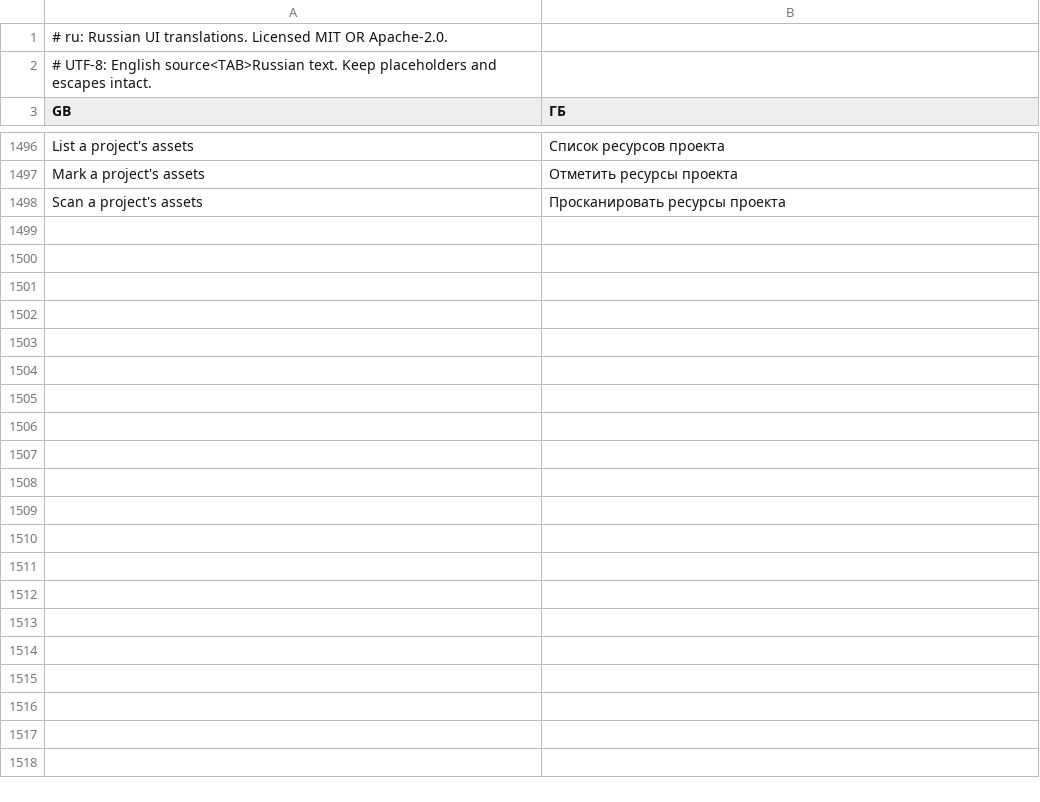
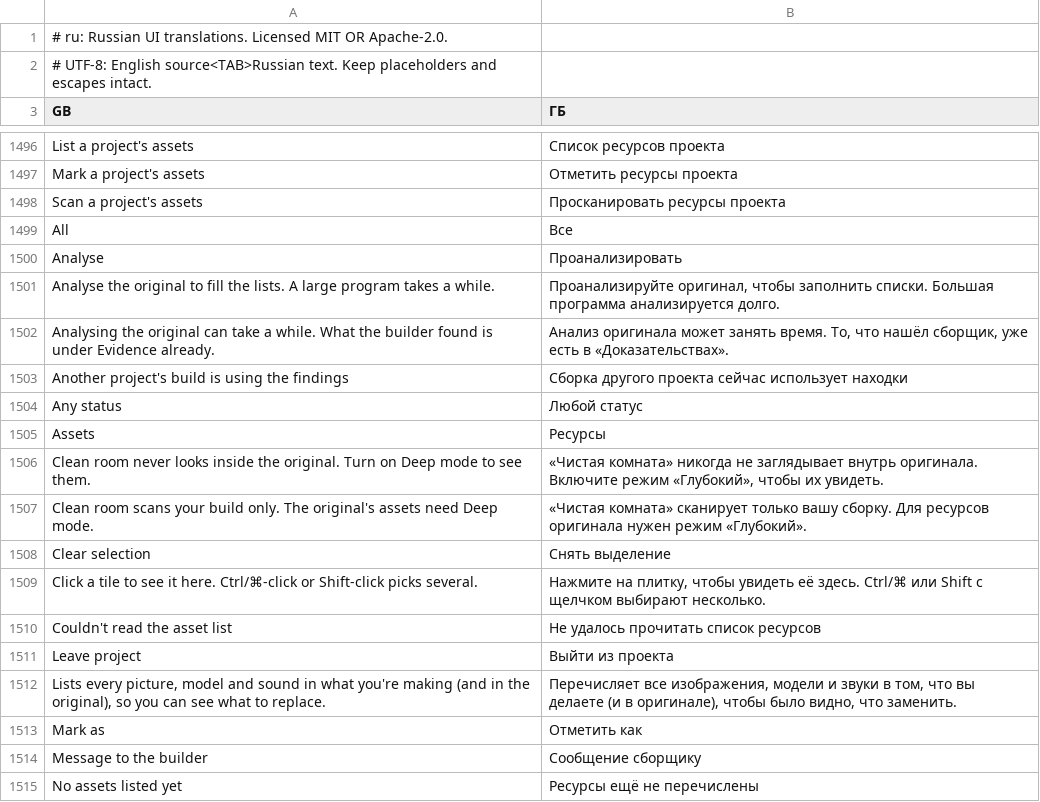
Before and after one commit to PowerTower90/craft-anything, a TSV file: crates/ui-egui/src/i18n/ru.tsv, drawn as a sheet; only a part is shown, gaps mark what is left out; the diff covers the shown part only; the diff names each change by its address in the sheet, - before the commit and + after, or states it on an @@ line.

```diff
--- a/crates/ui-egui/src/i18n/ru.tsv
+++ b/crates/ui-egui/src/i18n/ru.tsv
+row 1499: All | Все
+row 1500: Analyse | Проанализировать
+row 1501: Analyse the original to fill the lists. A large program takes a while. | Проанализируйте оригинал, чтобы заполнить списки. Большая программа анализируется долго.
+row 1502: Analysing the original can take a while. What the builder found is under Evidence already. | Анализ оригинала может занять время. То, что нашёл сборщик, уже есть в «Доказательствах».
+row 1503: Another project's build is using the findings | Сборка другого проекта сейчас использует находки
+row 1504: Any status | Любой статус
+row 1505: Assets | Ресурсы
+row 1506: Clean room never looks inside the original. Turn on Deep mode to see them. | «Чистая комната» никогда не заглядывает внутрь оригинала. Включите режим «Глубокий», чтобы их увидеть.
+row 1507: Clean room scans your build only. The original's assets need Deep mode. | «Чистая комната» сканирует только вашу сборку. Для ресурсов оригинала нужен режим «Глубокий».
+row 1508: Clear selection | Снять выделение
+row 1509: Click a tile to see it here. Ctrl/⌘-click or Shift-click picks several. | Нажмите на плитку, чтобы увидеть её здесь. Ctrl/⌘ или Shift с щелчком выбирают несколько.
+row 1510: Couldn't read the asset list | Не удалось прочитать список ресурсов
+row 1511: Leave project | Выйти из проекта
+row 1512: Lists every picture, model and sound in what you're making (and in the original), so you can see what to replace. | Перечисляет все изображения, модели и звуки в том, что вы делаете (и в оригинале), чтобы было видно, что заменить.
+row 1513: Mark as | Отметить как
+row 1514: Message to the builder | Сообщение сборщику
+row 1515: No assets listed yet | Ресурсы ещё не перечислены
```
Also changed, not shown: 60 added rows elsewhere in this file, crates/ui-egui/src/fr.tsv, crates/ui-egui/src/i18n/it.tsv, 29 other files.
